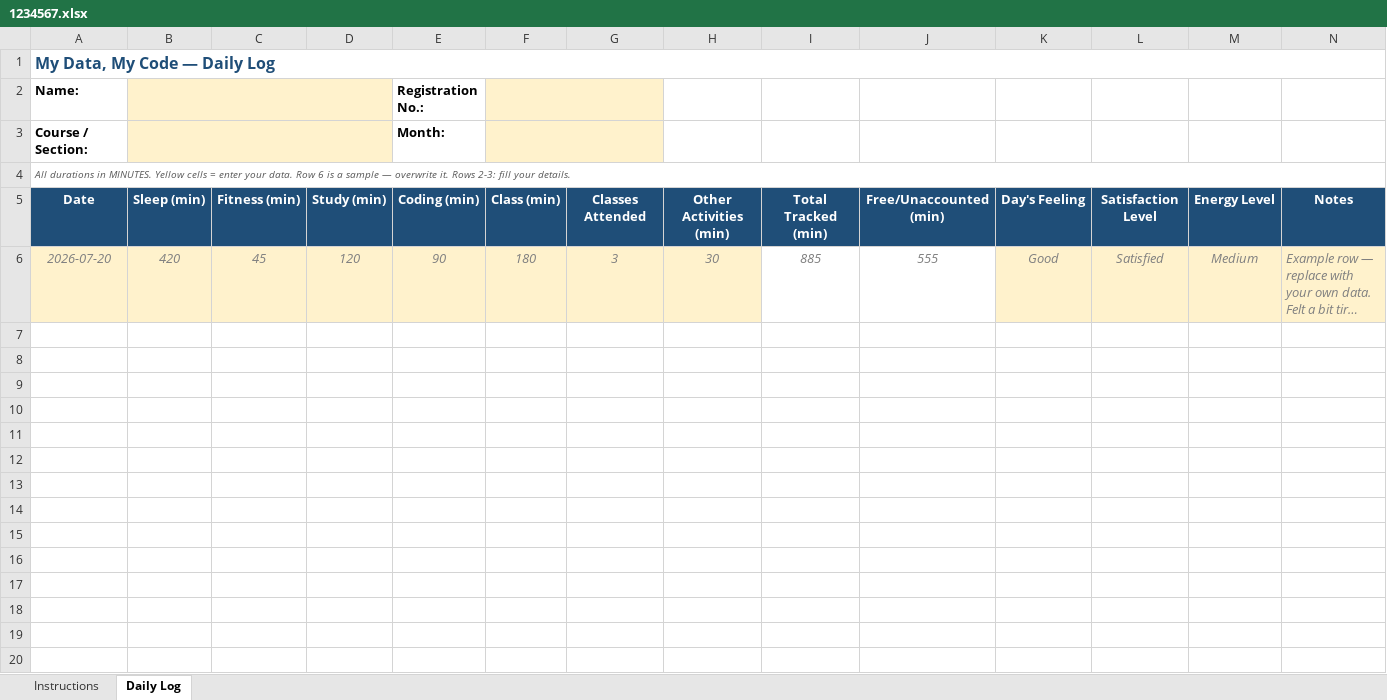
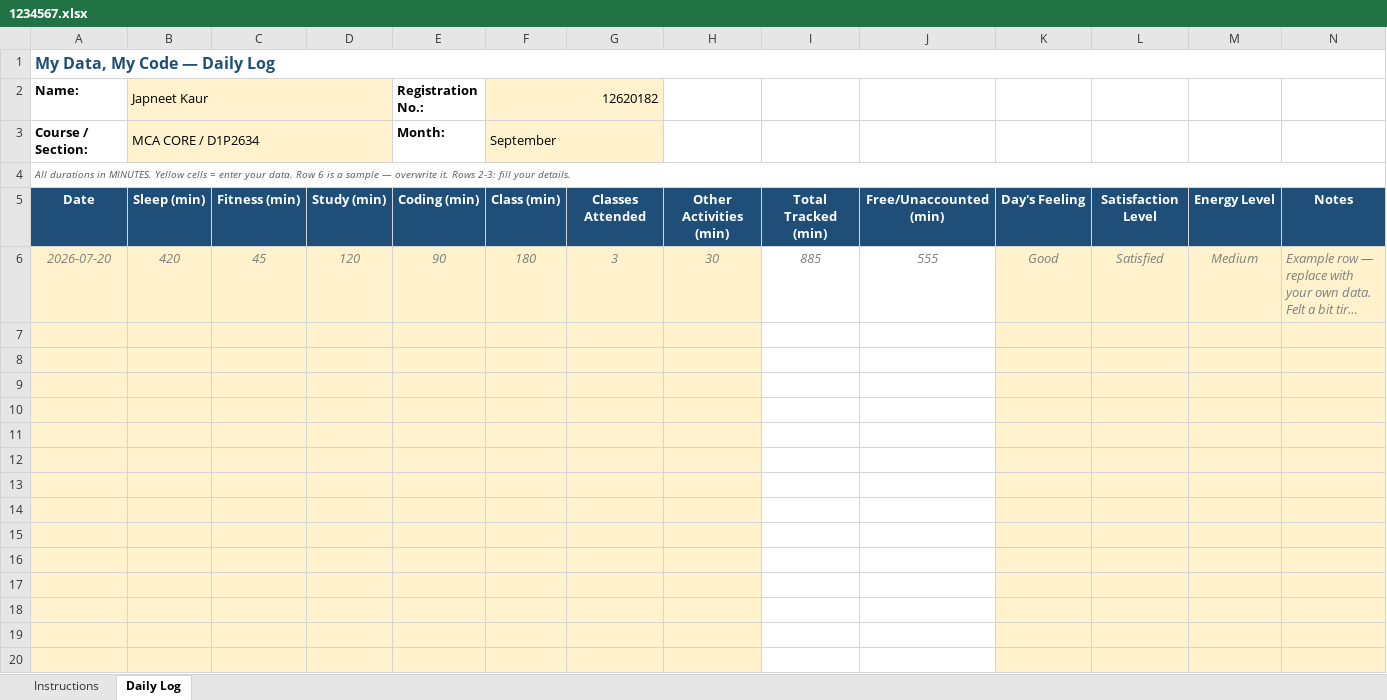
Before and after one commit to japneetsawhney123-png/CAP776, an Excel workbook: 1234567.xlsx, sheet Daily Log, drawn as a sheet; only a part is shown; long unchanged cells end in …; values as stored, in another font and other column widths than the file's, no borders; conditional formats not drawn; the diff covers the shown part only; the diff names each change by its address in the sheet, - before the commit and + after, or states it on an @@ line.

Commit message:
Update daily activity

```diff
--- a/1234567.xlsx (sheet Daily Log)
+++ b/1234567.xlsx (sheet Daily Log)
-B2: (empty)
+B2: Japneet Kaur
-F2: (empty)
+F2: 12620182
-B3 (Japneet Kaur): (empty)
+B3 (Japneet Kaur): MCA CORE / D1P2634
-F3 (12620182): (empty)
+F3 (12620182): September
+row 7: (empty)
+row 8: (empty)
+row 9: (empty)
+row 10: (empty)
+row 11: (empty)
+row 12: (empty)
+row 13: (empty)
+row 14: (empty)
+row 15: (empty)
+row 16: (empty)
+row 17: (empty)
+row 18: (empty)
+row 19: (empty)
+row 20: (empty)
```
Also changed, not shown: 88 added rows elsewhere in this sheet.
